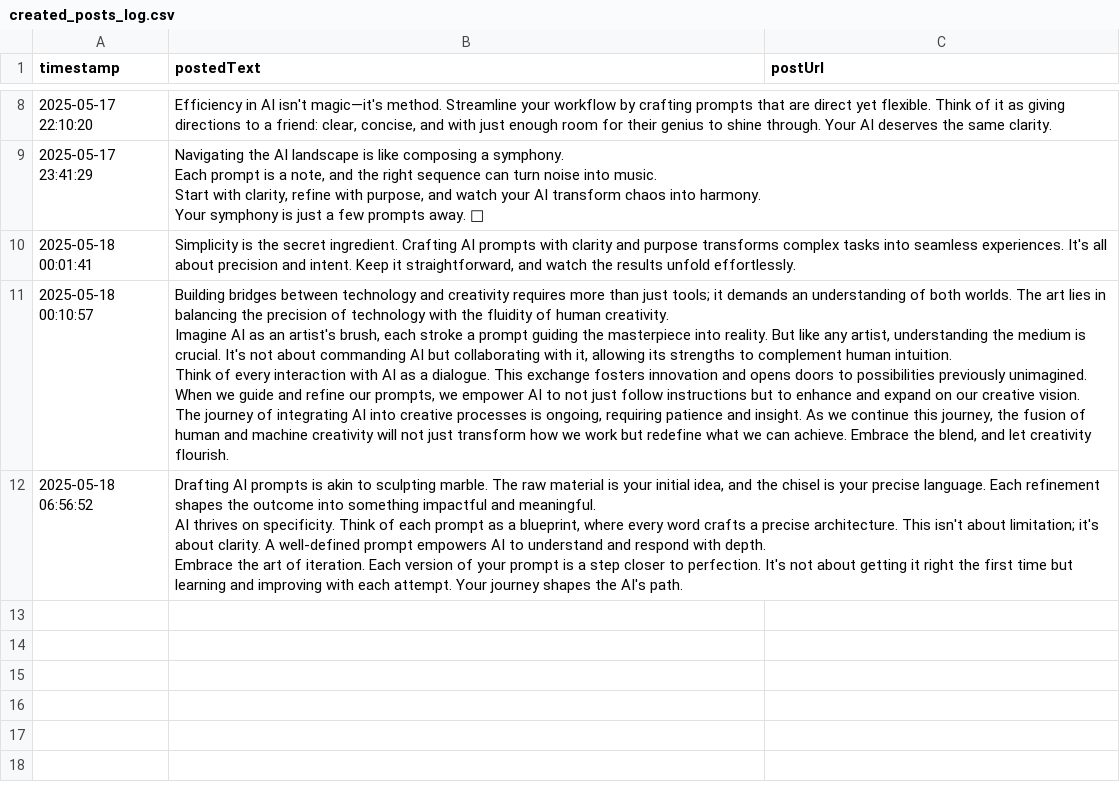
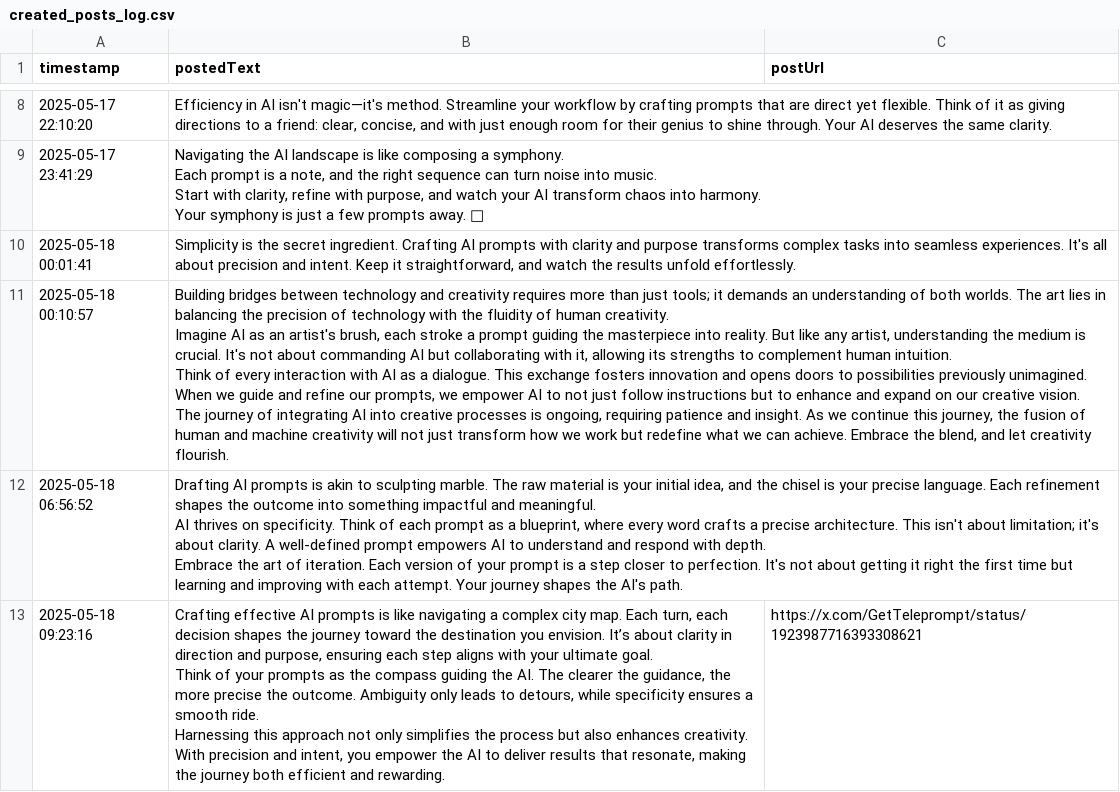
Before and after one commit to jebnlang/Twitter-bot-automation-replier, a CSV file: created_posts_log.csv, drawn as a sheet; only a part is shown, gaps mark what is left out.

```diff
--- a/created_posts_log.csv
+++ b/created_posts_log.csv
@@ -47 +47,6 @@ AI thrives on specificity. Think of each prompt as a blueprint, where every word
 Embrace the art of iteration. Each version of your prompt is a step closer to perfection. It's not about getting it right the first time but learning and improving with each attempt. Your journey shapes the AI's path.",""
+"2025-05-18 09:23:16","Crafting effective AI prompts is like navigating a complex city map. Each turn, each decision shapes the journey toward the destination you envision. It’s about clarity in direction and purpose, ensuring each step aligns with your ultimate goal.
+
+Think of your prompts as the compass guiding the AI. The clearer the guidance, the more precise the outcome. Ambiguity only leads to detours, while specificity ensures a smooth ride.
+
+Harnessing this approach not only simplifies the process but also enhances creativity. With precision and intent, you empower the AI to deliver results that resonate, making the journey both efficient and rewarding.","https://x.com/GetTeleprompt/status/1923987716393308621"
```
Also changed, not shown: 6 other files.
